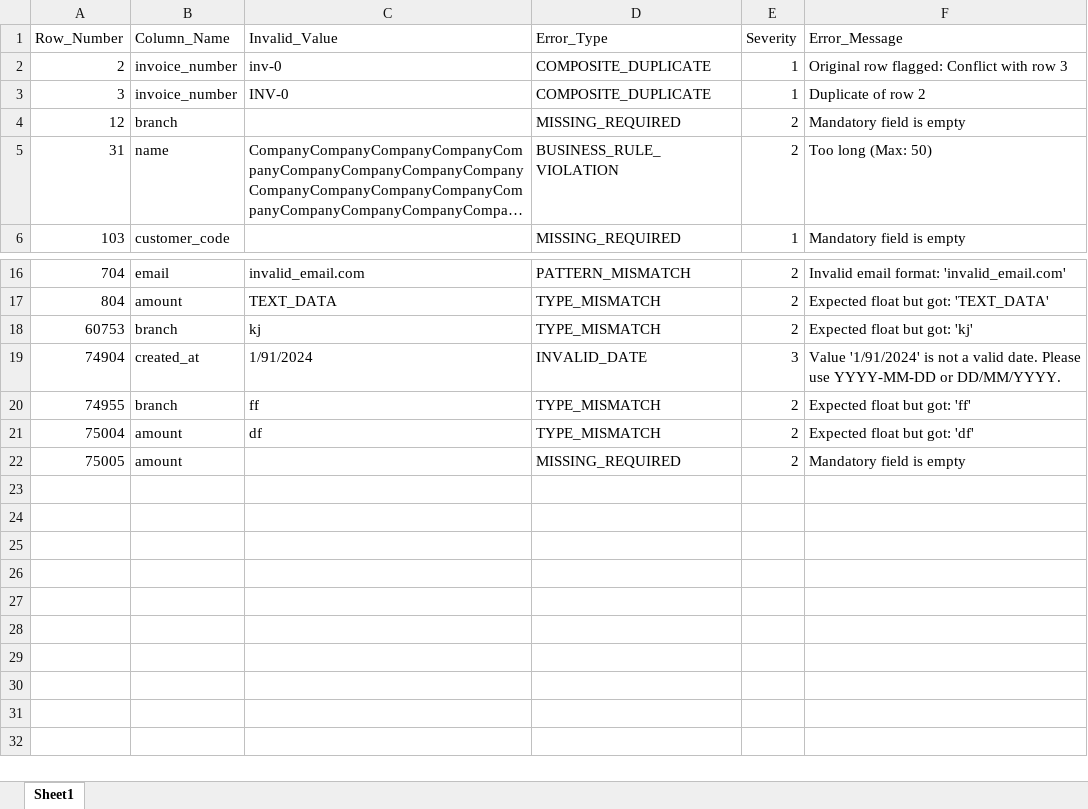
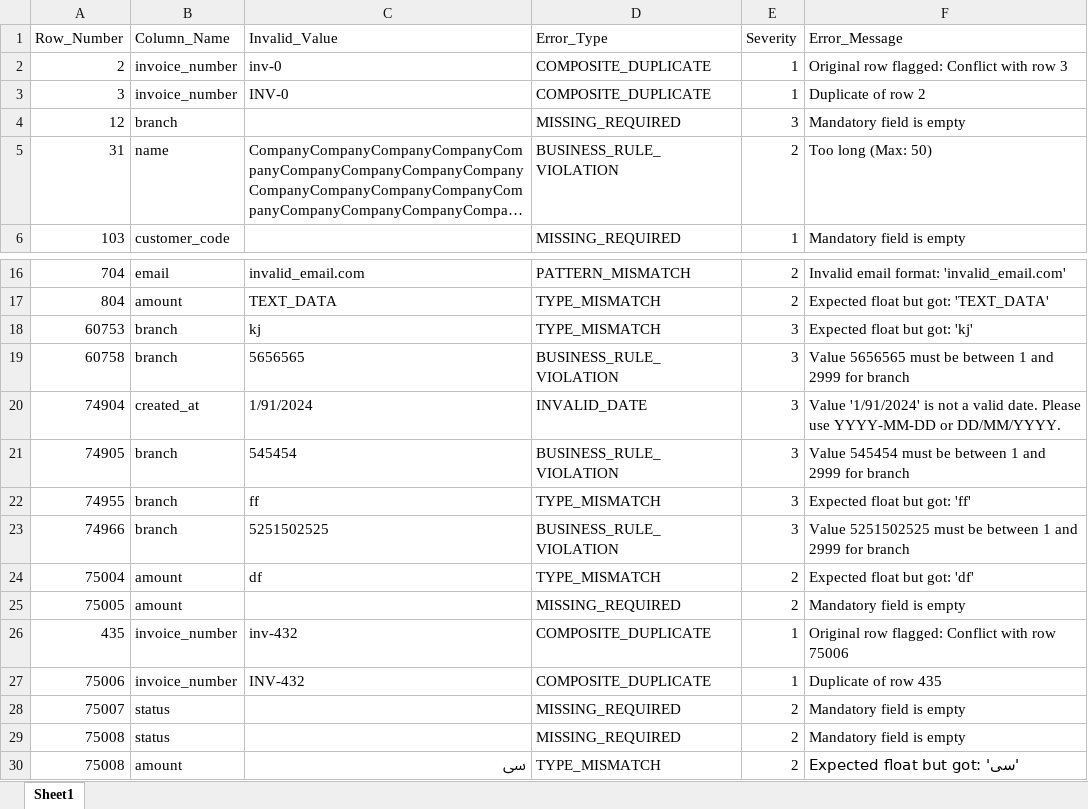
Before and after one commit to AmirAmarloo/excel-to-erp-mvp, an Excel workbook: data/result/validation_errors.xlsx, sheet Sheet1, drawn as a sheet; only a part is shown, gaps mark what is left out; long unchanged cells end in …; values as stored, in another font and other column widths than the file's, no borders; addresses are those after the commit; the diff names each change by its address in the sheet, - before the commit and + after, or states it on an @@ line.

```diff
--- a/data/result/validation_errors.xlsx (sheet Sheet1)
+++ b/data/result/validation_errors.xlsx (sheet Sheet1)
-E4 (Severity): 2
+E4 (Severity): 3
-E18 (Severity): 2
+E18 (Severity): 3
+row 19: 60758 | branch | 5656565 | BUSINESS_RULE_VIOLATION | 3 | Value 5656565 must be between 1 and 2999 for branch
+row 21: 74905 | branch | 545454 | BUSINESS_RULE_VIOLATION | 3 | Value 545454 must be between 1 and 2999 for branch
-E22 (Severity): 2
+E22 (Severity): 3
+row 23: 74966 | branch | 5251502525 | BUSINESS_RULE_VIOLATION | 3 | Value 5251502525 must be between 1 and 2999 for branch
+row 26: 435 | invoice_number | inv-432 | COMPOSITE_DUPLICATE | 1 | Original row flagged: Conflict with row 75006
+row 27: 75006 | invoice_number | INV-432 | COMPOSITE_DUPLICATE | 1 | Duplicate of row 435
+row 28: 75007 | status |  | MISSING_REQUIRED | 2 | Mandatory field is empty
+row 29: 75008 | status |  | MISSING_REQUIRED | 2 | Mandatory field is empty
+row 30: 75008 | amount | سی | TYPE_MISMATCH | 2 | Expected float but got: 'سی'
```
Also changed, not shown: 7 other files.
